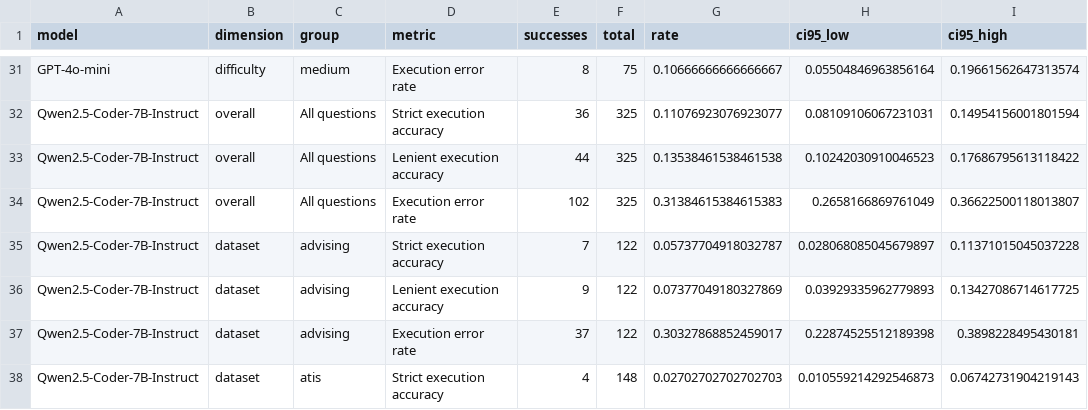
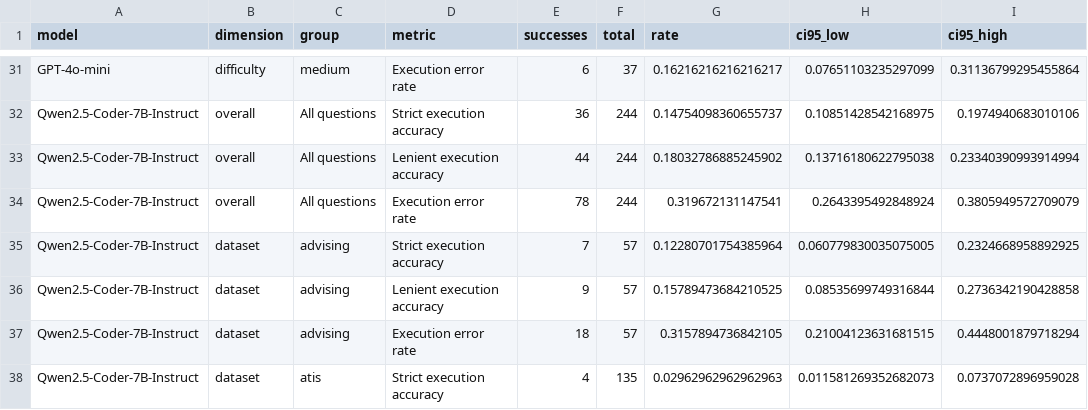
Before and after one commit to ntua-el21669/information_systems_project, a CSV file: data/results/analysis/metric_summary.csv, drawn as a sheet; only a part is shown, gaps mark what is left out; the diff covers the shown part only; the diff names each change by its address in the sheet, - before the commit and + after, or states it on an @@ line.

```diff
--- a/data/results/analysis/metric_summary.csv
+++ b/data/results/analysis/metric_summary.csv
-E31 (successes): 8
+E31 (successes): 6
-F31 (total): 75
+F31 (total): 37
-G31 (rate): 0.10666666666666667
+G31 (rate): 0.16216216216216217
-H31 (ci95_low): 0.05504846963856164
+H31 (ci95_low): 0.07651103235297099
-I31 (ci95_high): 0.19661562647313574
+I31 (ci95_high): 0.31136799295455864
-F32:F34 (total): 325
+F32:F34 (total): 244
-G32 (rate): 0.11076923076923077
+G32 (rate): 0.14754098360655737
-H32 (ci95_low): 0.08109106067231031
+H32 (ci95_low): 0.10851428542168975
-I32 (ci95_high): 0.14954156001801594
+I32 (ci95_high): 0.1974940683010106
-G33 (rate): 0.13538461538461538
+G33 (rate): 0.18032786885245902
-H33 (ci95_low): 0.10242030910046523
+H33 (ci95_low): 0.13716180622795038
-I33 (ci95_high): 0.17686795613118422
+I33 (ci95_high): 0.23340390993914994
-E34 (successes): 102
+E34 (successes): 78
-G34 (rate): 0.31384615384615383
+G34 (rate): 0.319672131147541
-H34 (ci95_low): 0.2658166869761049
+H34 (ci95_low): 0.2643395492848924
-I34 (ci95_high): 0.36622500118013807
+I34 (ci95_high): 0.3805949572709079
-F35:F37 (total): 122
+F35:F37 (total): 57
-G35 (rate): 0.05737704918032787
+G35 (rate): 0.12280701754385964
-H35 (ci95_low): 0.028068085045679897
+H35 (ci95_low): 0.060779830035075005
-I35 (ci95_high): 0.11371015045037228
+I35 (ci95_high): 0.2324668958892925
-G36 (rate): 0.07377049180327869
+G36 (rate): 0.15789473684210525
-H36 (ci95_low): 0.03929335962779893
+H36 (ci95_low): 0.08535699749316844
-I36 (ci95_high): 0.13427086714617725
+I36 (ci95_high): 0.2736342190428858
-E37 (successes): 37
+E37 (successes): 18
-G37 (rate): 0.30327868852459017
+G37 (rate): 0.3157894736842105
-H37 (ci95_low): 0.22874525512189398
+H37 (ci95_low): 0.21004123631681515
-I37 (ci95_high): 0.3898228495430181
+I37 (ci95_high): 0.4448001879718294
-F38 (total): 148
+F38 (total): 135
-G38 (rate): 0.02702702702702703
+G38 (rate): 0.02962962962962963
-H38 (ci95_low): 0.010559214292546873
+H38 (ci95_low): 0.011581269352682073
-I38 (ci95_high): 0.06742731904219143
+I38 (ci95_high): 0.0737072896959028
```
Also changed, not shown: 139 edited cells elsewhere in this file, data/results/analysis/paired_mcnemar_test.csv, data/results/results_gpt-4o-mini_mariadb.csv, 5 other files.
